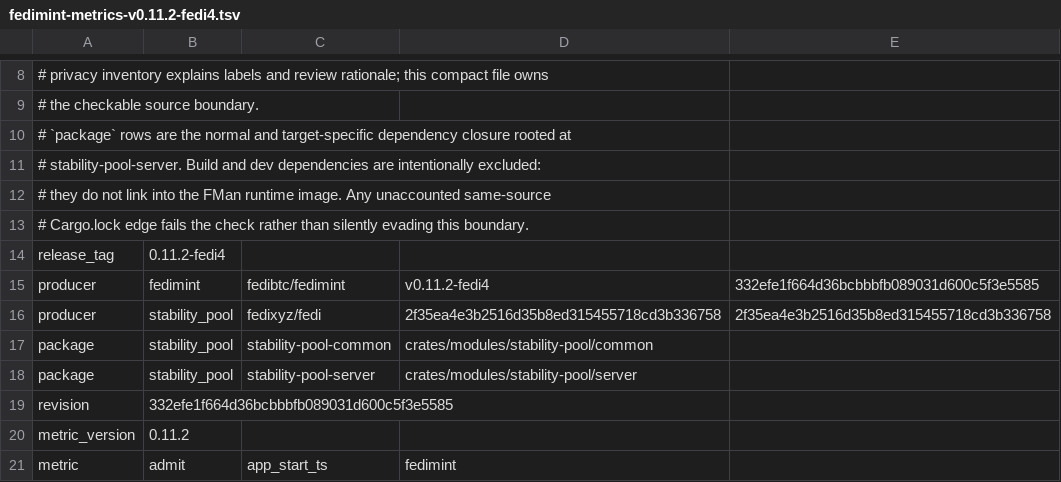
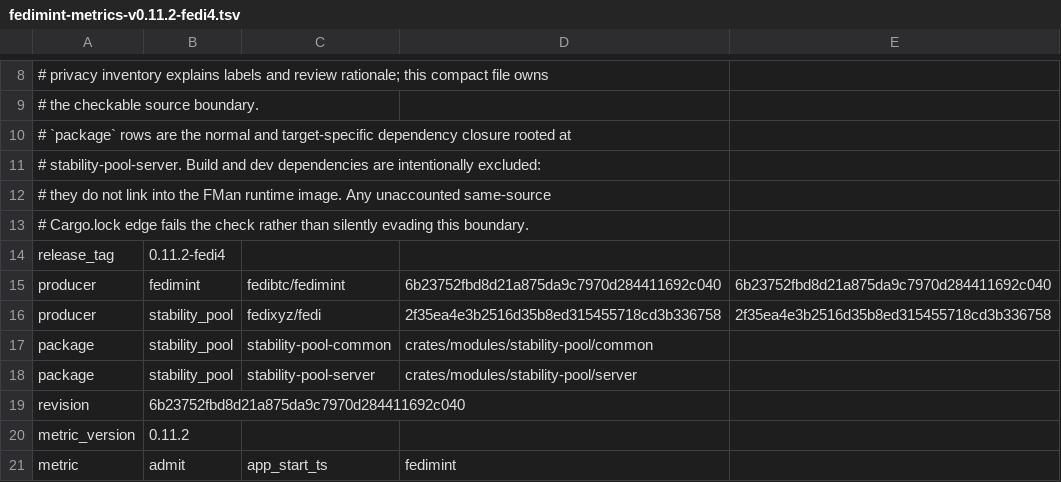
Before and after one commit to fedibtc/manifold, a TSV file: docs/telemetry/fedimint-metrics-v0.11.2-fedi4.tsv, drawn as a sheet; only a part is shown, gaps mark what is left out.

Commit message:
build(fman): pin safe hybrid Fedimint backend
Fleet Manager directly links and supervises its pinned fedimintd, so enabling
Core with an Esplora fallback is only deployable when that exact binary contains
the agreed backend safeguards. The preceding change wired both endpoints but
left the release pin on the older fedi4 commit and explicitly treated the
safety implementation as a merge prerequisite.

Pin the compatible fedi4 safety tip. A Core-plus-Esplora FMan binary now contains
startup and recovered-backend chain-identity checks, fallback block payload
integrity checks, and synchronization-aware read routing. Broadcast remains
Core-first and reaches Esplora only after a Core error; no new chain-ID option,
wire format, persisted format, or deployment action is introduced.

Keep the local lightning-log redaction patch in the source path, preserve the
0.11.2-fedi4 release and 0.11.2+fedi DKG identities, and synchronize source
stamps, runtime assertions, telemetry inventory, exact-pin proofs, and package
documentation with the immutable commit.

Verification:
- 209 focused fman and fman-core tests pass
- the FMan Nix package builds, and its binary contains both the exact source
  hash and the safe hybrid backend implementation
- release-sync, telemetry-inventory, dependency-hygiene, cargo-format,
  Fleet Manager CLI-contract, and Fleet Manager OCI checks pass
- full SelfCI passes formatting, treefmt, clippy, dependency, proof, and
  release-sync gates; it stops in unrelated FLIP timing tests:
  `allocation did not create active wallet operations before restart` and
  `gateway funding operation did not reach ["broadcast"]`

Review:
- independent review passed with no findings
- review confirmed the exact two-commit ancestry, clean redaction-patch
  application, bundled-binary source routing, preserved release identities,
  production compatibility, and synchronized exact-pin records

```diff
--- a/docs/telemetry/fedimint-metrics-v0.11.2-fedi4.tsv
+++ b/docs/telemetry/fedimint-metrics-v0.11.2-fedi4.tsv
@@ -14,3 +14,3 @@
 release_tag	0.11.2-fedi4
-producer	fedimint	fedibtc/fedimint	v0.11.2-fedi4	332efe1f664d36bcbbbfb089031d600c5f3e5585
+producer	fedimint	fedibtc/fedimint	6b23752fbd8d21a875da9c7970d284411692c040	6b23752fbd8d21a875da9c7970d284411692c040
 producer	stability_pool	fedixyz/fedi	2f35ea4e3b2516d35b8ed315455718cd3b336758	2f35ea4e3b2516d35b8ed315455718cd3b336758
@@ -18,3 +18,3 @@ package	stability_pool	stability-pool-common	crates/modules/stability-pool/commo
 package	stability_pool	stability-pool-server	crates/modules/stability-pool/server
-revision	332efe1f664d36bcbbbfb089031d600c5f3e5585
+revision	6b23752fbd8d21a875da9c7970d284411692c040
 metric_version	0.11.2
```
Also changed, not shown: 11 other files.
